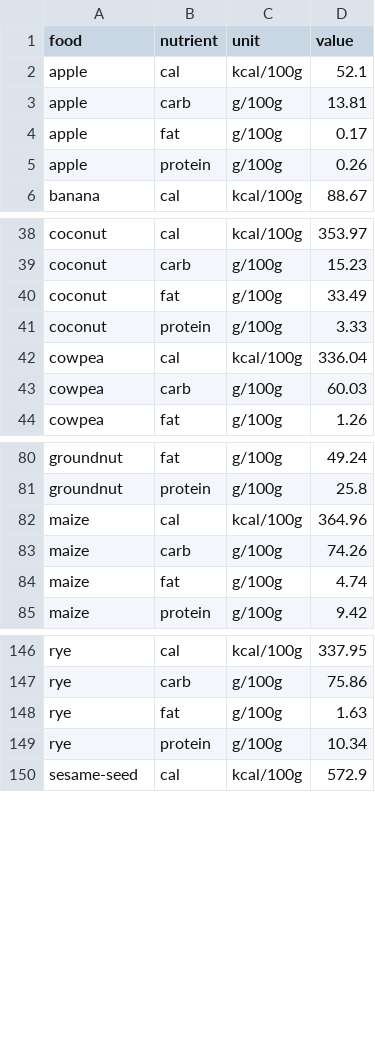
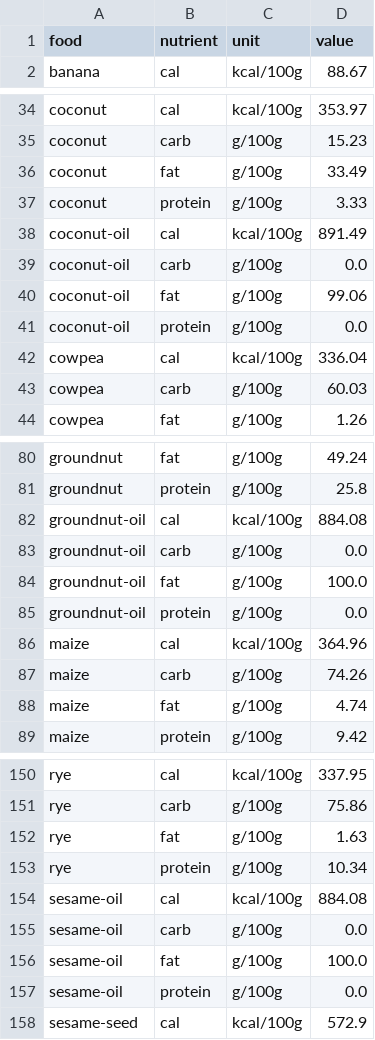
Before and after one commit to Sustainable-Solutions-Lab/GLADE, a CSV file: data/curated/nutrition.csv, drawn as a sheet; only a part is shown, gaps mark what is left out.

```diff
--- a/data/curated/nutrition.csv
+++ b/data/curated/nutrition.csv
@@ -1,6 +1,2 @@
 food,nutrient,unit,value
-apple,cal,kcal/100g,52.1
-apple,carb,g/100g,13.81
-apple,fat,g/100g,0.17
-apple,protein,g/100g,0.26
 banana,cal,kcal/100g,88.67
@@ -41,2 +37,6 @@ coconut,fat,g/100g,33.49
 coconut,protein,g/100g,3.33
+coconut-oil,cal,kcal/100g,891.49
+coconut-oil,carb,g/100g,0.0
+coconut-oil,fat,g/100g,99.06
+coconut-oil,protein,g/100g,0.0
 cowpea,cal,kcal/100g,336.04
@@ -81,2 +81,6 @@ groundnut,fat,g/100g,49.24
 groundnut,protein,g/100g,25.8
+groundnut-oil,cal,kcal/100g,884.08
+groundnut-oil,carb,g/100g,0.0
+groundnut-oil,fat,g/100g,100.0
+groundnut-oil,protein,g/100g,0.0
 maize,cal,kcal/100g,364.96
@@ -149,2 +153,6 @@ rye,fat,g/100g,1.63
 rye,protein,g/100g,10.34
+sesame-oil,cal,kcal/100g,884.08
+sesame-oil,carb,g/100g,0.0
+sesame-oil,fat,g/100g,100.0
+sesame-oil,protein,g/100g,0.0
 sesame-seed,cal,kcal/100g,572.9
```
Also changed, not shown: data/curated/faostat_food_item_map.csv, data/curated/food_groups.csv, 2 other files.
